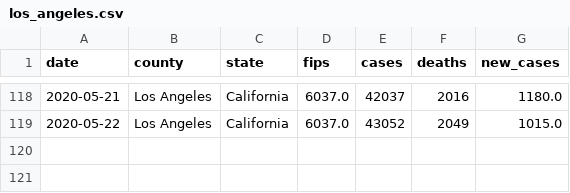
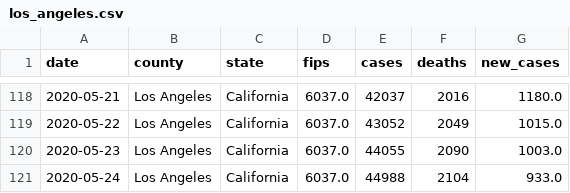
Before and after one commit to ericbooker12/covid_19_by_county, a CSV file: static/county_data/los_angeles.csv, drawn as a sheet; only a part is shown, gaps mark what is left out.

```diff
--- a/static/county_data/los_angeles.csv
+++ b/static/county_data/los_angeles.csv
@@ -119 +119,3 @@ date,county,state,fips,cases,deaths,new_cases
 2020-05-22,Los Angeles,California,6037.0,43052,2049,1015.0
+2020-05-23,Los Angeles,California,6037.0,44055,2090,1003.0
+2020-05-24,Los Angeles,California,6037.0,44988,2104,933.0
```
Also changed, not shown: 4 other files.
